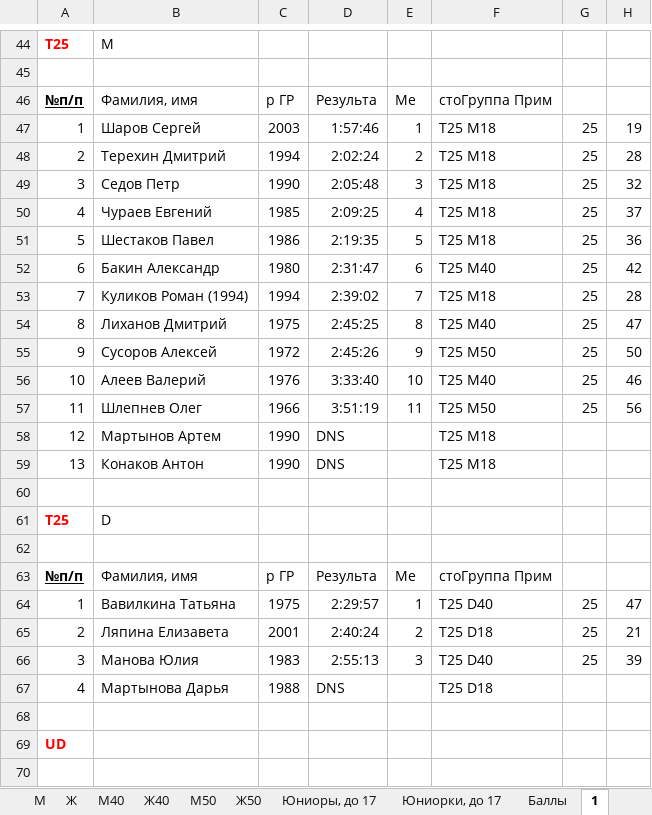
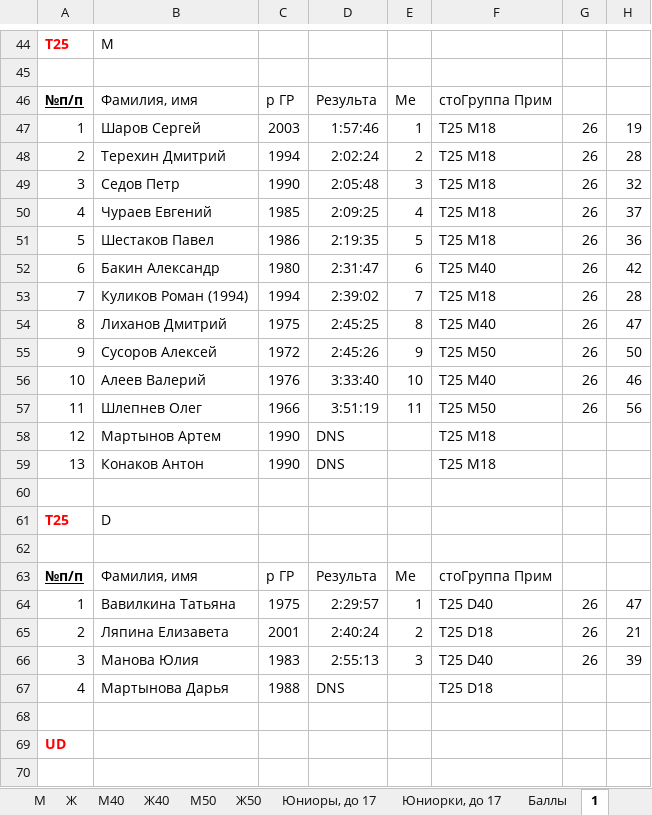
Before and after one commit to o-52/trail, an Excel workbook: 2023/Rezultaty_kubka_2023_trail.xlsx, sheet 1, drawn as a sheet; only a part is shown, gaps mark what is left out; values as stored, in another font and other column widths than the file's, no borders; the diff names each change by its address in the sheet, - before the commit and + after, or states it on an @@ line.

```diff
--- a/2023/Rezultaty_kubka_2023_trail.xlsx (sheet 1)
+++ b/2023/Rezultaty_kubka_2023_trail.xlsx (sheet 1)
-G47:G57: 25
+G47:G57: 26
-G64:G66: 25
+G64:G66: 26
```
Also changed, not shown: sheet М, sheet Ж40, sheet М40, sheet М50, sheet Ж.
